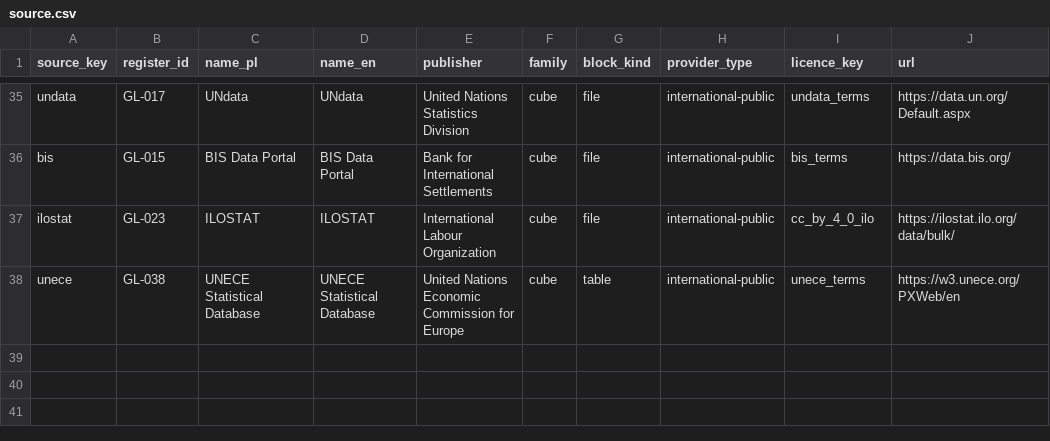
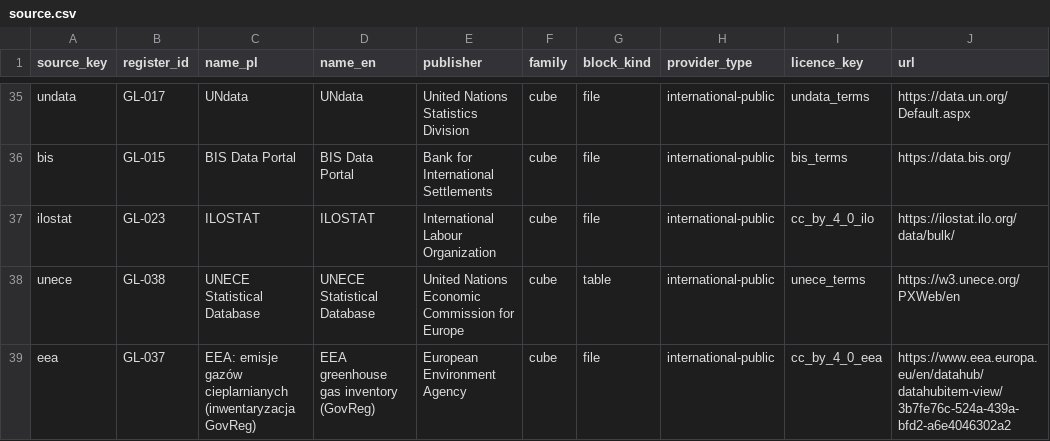
Before and after one commit to zohelo/zohelo-data, a CSV file: warehouse/seeds/source.csv, drawn as a sheet; only a part is shown, gaps mark what is left out; the diff names each change by its address in the sheet, - before the commit and + after, or states it on an @@ line.

```diff
--- a/warehouse/seeds/source.csv
+++ b/warehouse/seeds/source.csv
+row 39: eea | GL-037 | EEA: emisje gazów cieplarnianych (inwentaryzacja GovReg) | EEA greenhouse gas inventory (GovReg) | European Environment Agency | cube | file | international-public | cc_by_4_0_eea | https://www.eea.europa.eu/en/datahub/datahubitem-view/3b7fe76c-524a-439a-bfd2-a6e4046302a2
```
Also changed, not shown: warehouse/seeds/kpi_measure.csv, warehouse/seeds/kpi_v2_map.csv, 18 other files.
